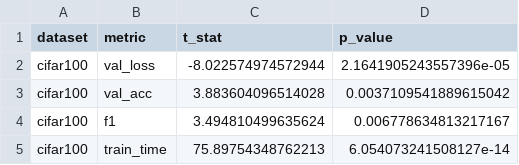
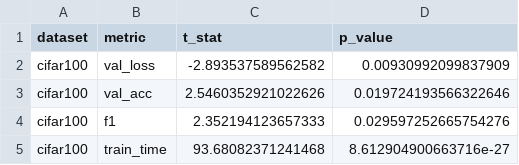
Before and after one commit to YunInSung/diagonal-hessian-cnn, a CSV file: optimizer_benchmark_results/AdamVsCustom/cifar100_adam_optimizer_ttest.csv, drawn as a sheet.

```diff
--- a/optimizer_benchmark_results/AdamVsCustom/cifar100_adam_optimizer_ttest.csv
+++ b/optimizer_benchmark_results/AdamVsCustom/cifar100_adam_optimizer_ttest.csv
@@ -1,5 +1,5 @@
 dataset,metric,t_stat,p_value
-cifar100,val_loss,-8.022574974572944,2.1641905243557396e-05
-cifar100,val_acc,3.883604096514028,0.0037109541889615042
-cifar100,f1,3.494810499635624,0.006778634813217167
-cifar100,train_time,75.89754348762213,6.054073241508127e-14
+cifar100,val_loss,-2.893537589562582,0.00930992099837909
+cifar100,val_acc,2.5460352921022626,0.019724193566322646
+cifar100,f1,2.352194123657333,0.029597252665754276
+cifar100,train_time,93.68082371241468,8.612904900663716e-27
```
Also changed, not shown: optimizer_benchmark_results/AdamVsCustom/cifar100_adam_optimizer_metrics.csv, optimizer_benchmark_results/AdamVsCustom/cifar100_adam_optimizer_summary.csv, 15 other files.
